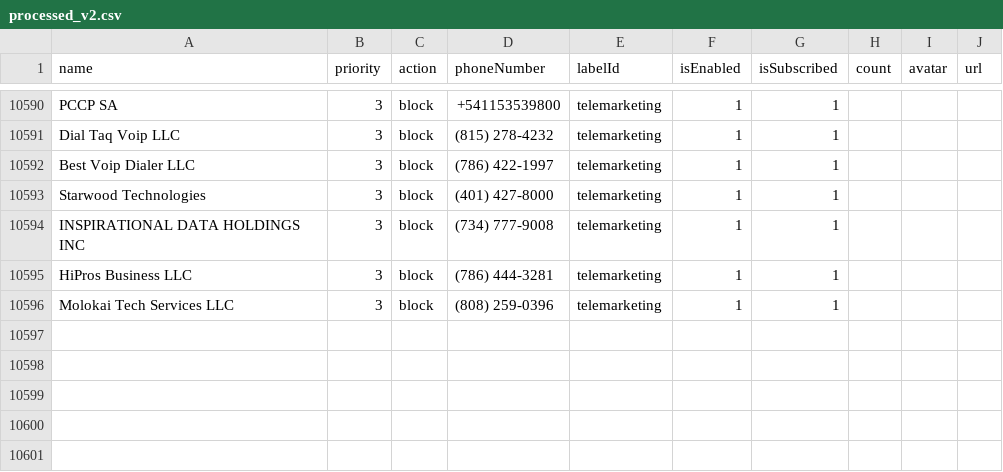
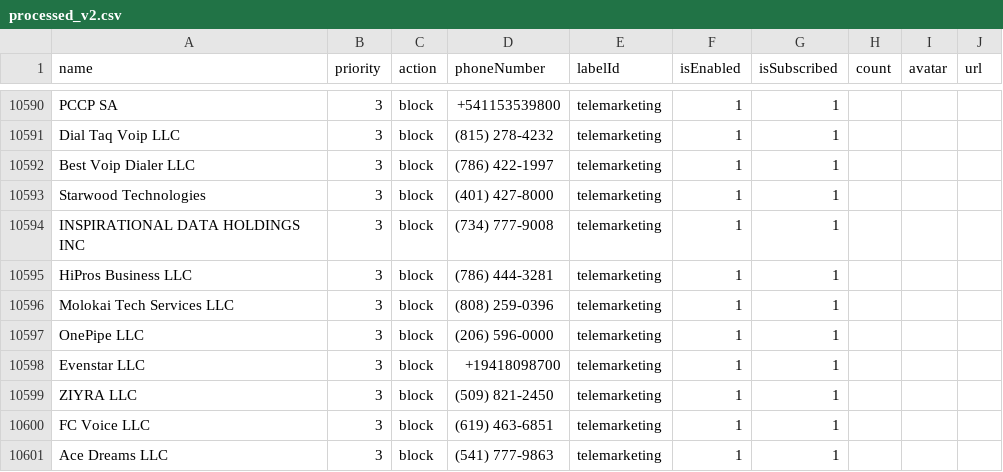
Before and after one commit to haygcao/vccard, a CSV file: US/processed_v2.csv, drawn as a sheet; only a part is shown, gaps mark what is left out.

```diff
--- a/US/processed_v2.csv
+++ b/US/processed_v2.csv
@@ -10596 +10596,6 @@ HiPros Business LLC,3,block,(786) 444-3281,telemarketing,1,1,,,
 Molokai Tech Services LLC,3,block,(808) 259-0396,telemarketing,1,1,,,
+OnePipe LLC,3,block,(206) 596-0000,telemarketing,1,1,,,
+Evenstar LLC,3,block,+19418098700,telemarketing,1,1,,,
+ZIYRA LLC,3,block,(509) 821-2450,telemarketing,1,1,,,
+FC Voice LLC,3,block,(619) 463-6851,telemarketing,1,1,,,
+Ace Dreams LLC,3,block,(541) 777-9863,telemarketing,1,1,,,
```
Also changed, not shown: US/processed_data.csv.
